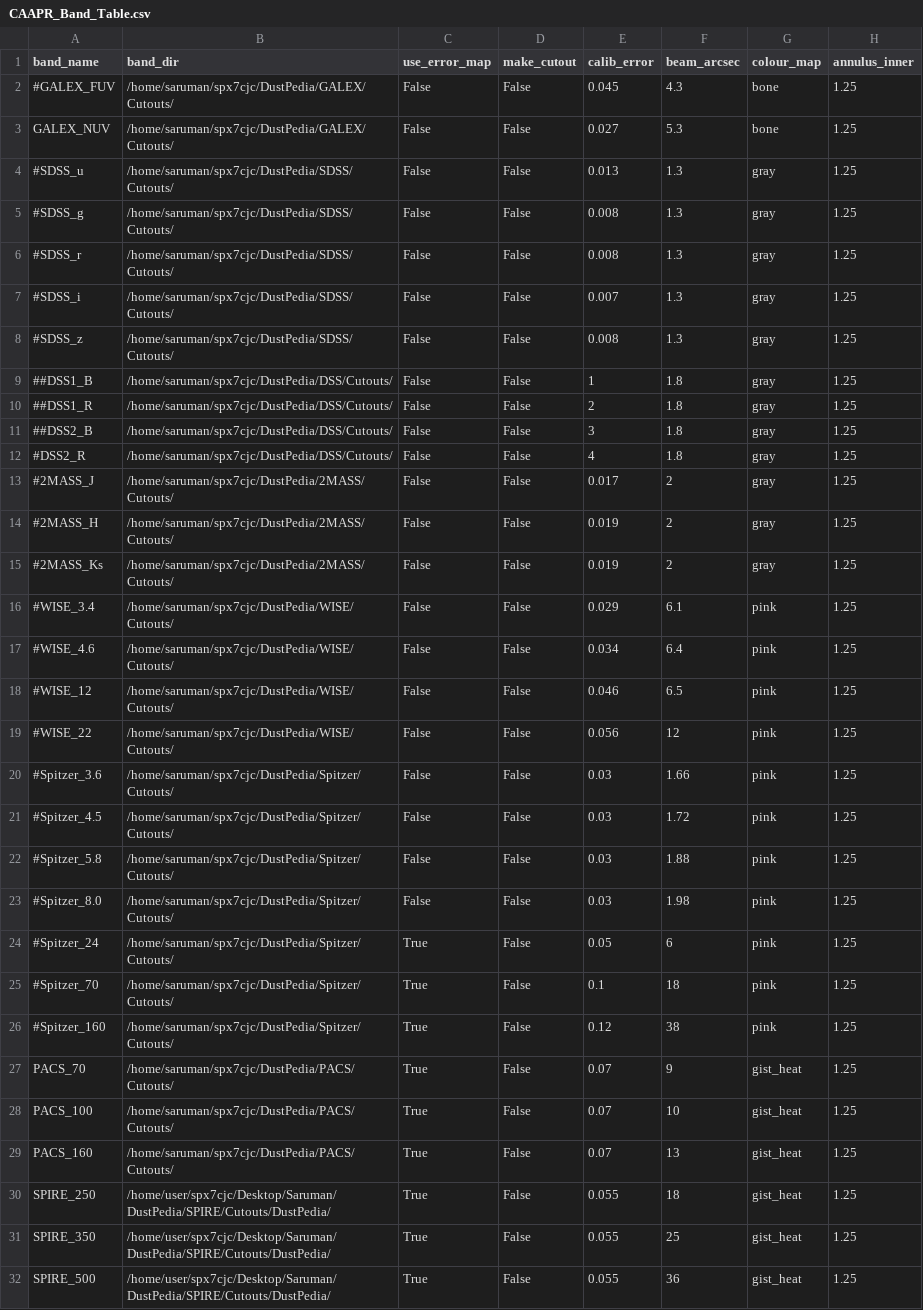
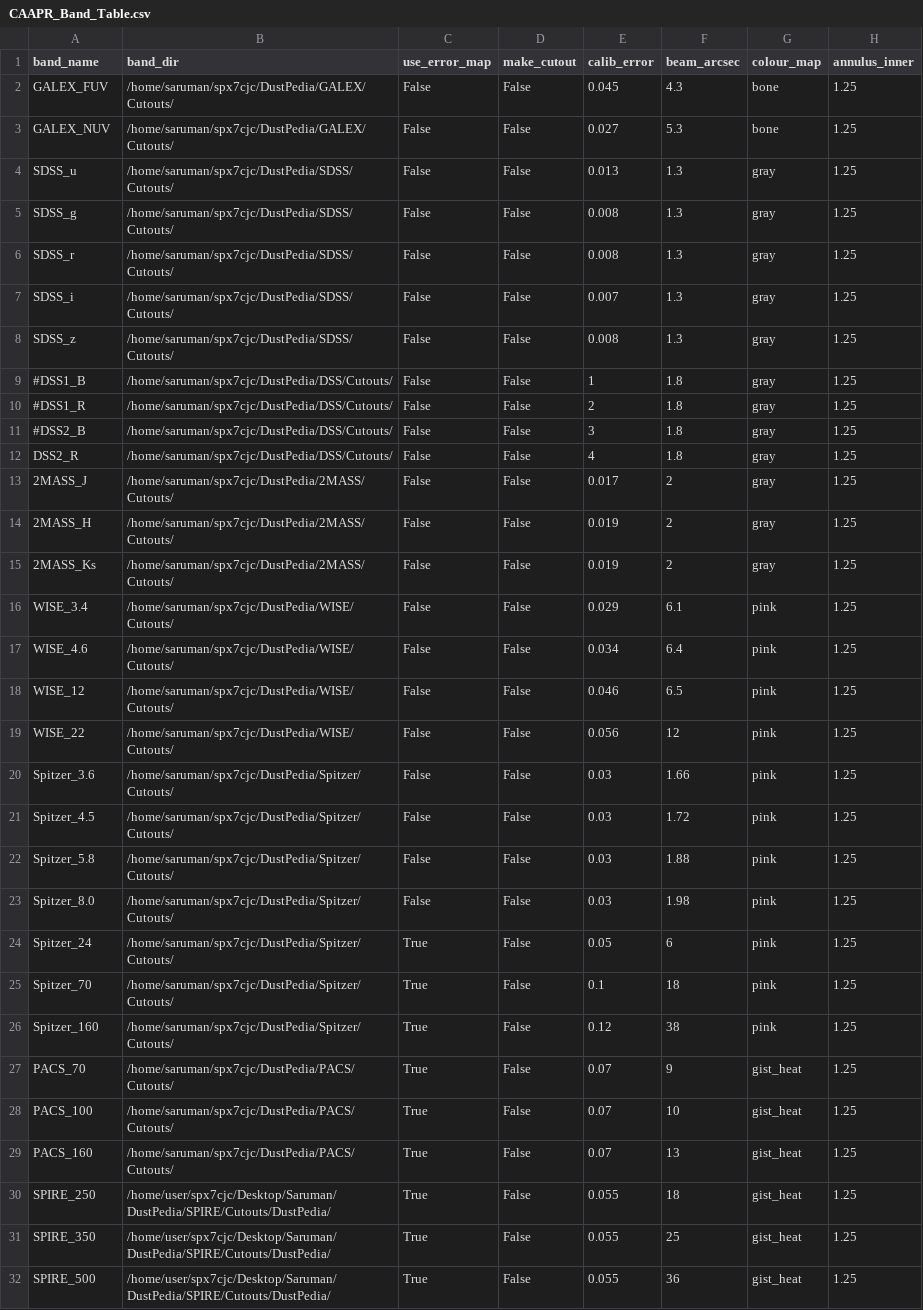
Before and after one commit to Stargrazer82301/CAAPR, a CSV file: CAAPR_Band_Table.csv, drawn as a sheet; only a part is shown; the diff names each change by its address in the sheet, - before the commit and + after, or states it on an @@ line.

Commit message:
Restructured CAAPR.py and CAAPR_Pipeline.py to actually be pipelineesque

```diff
--- a/CAAPR_Band_Table.csv
+++ b/CAAPR_Band_Table.csv
-A2 (band_name): #GALEX_FUV
+A2 (band_name): GALEX_FUV
-A4 (band_name): #SDSS_u
+A4 (band_name): SDSS_u
-A5 (band_name): #SDSS_g
+A5 (band_name): SDSS_g
-A6 (band_name): #SDSS_r
+A6 (band_name): SDSS_r
-A7 (band_name): #SDSS_i
+A7 (band_name): SDSS_i
-A8 (band_name): #SDSS_z
+A8 (band_name): SDSS_z
-A9 (band_name): ##DSS1_B
+A9 (band_name): #DSS1_B
-A10 (band_name): ##DSS1_R
+A10 (band_name): #DSS1_R
-A11 (band_name): ##DSS2_B
+A11 (band_name): #DSS2_B
-A12 (band_name): #DSS2_R
+A12 (band_name): DSS2_R
-A13 (band_name): #2MASS_J
+A13 (band_name): 2MASS_J
-A14 (band_name): #2MASS_H
+A14 (band_name): 2MASS_H
-A15 (band_name): #2MASS_Ks
+A15 (band_name): 2MASS_Ks
-A16 (band_name): #WISE_3.4
+A16 (band_name): WISE_3.4
-A17 (band_name): #WISE_4.6
+A17 (band_name): WISE_4.6
-A18 (band_name): #WISE_12
+A18 (band_name): WISE_12
-A19 (band_name): #WISE_22
+A19 (band_name): WISE_22
-A20 (band_name): #Spitzer_3.6
+A20 (band_name): Spitzer_3.6
-A21 (band_name): #Spitzer_4.5
+A21 (band_name): Spitzer_4.5
-A22 (band_name): #Spitzer_5.8
+A22 (band_name): Spitzer_5.8
-A23 (band_name): #Spitzer_8.0
+A23 (band_name): Spitzer_8.0
-A24 (band_name): #Spitzer_24
+A24 (band_name): Spitzer_24
-A25 (band_name): #Spitzer_70
+A25 (band_name): Spitzer_70
-A26 (band_name): #Spitzer_160
+A26 (band_name): Spitzer_160
```
Also changed, not shown: CAAPR_Source_Table.csv, 5 other files.
